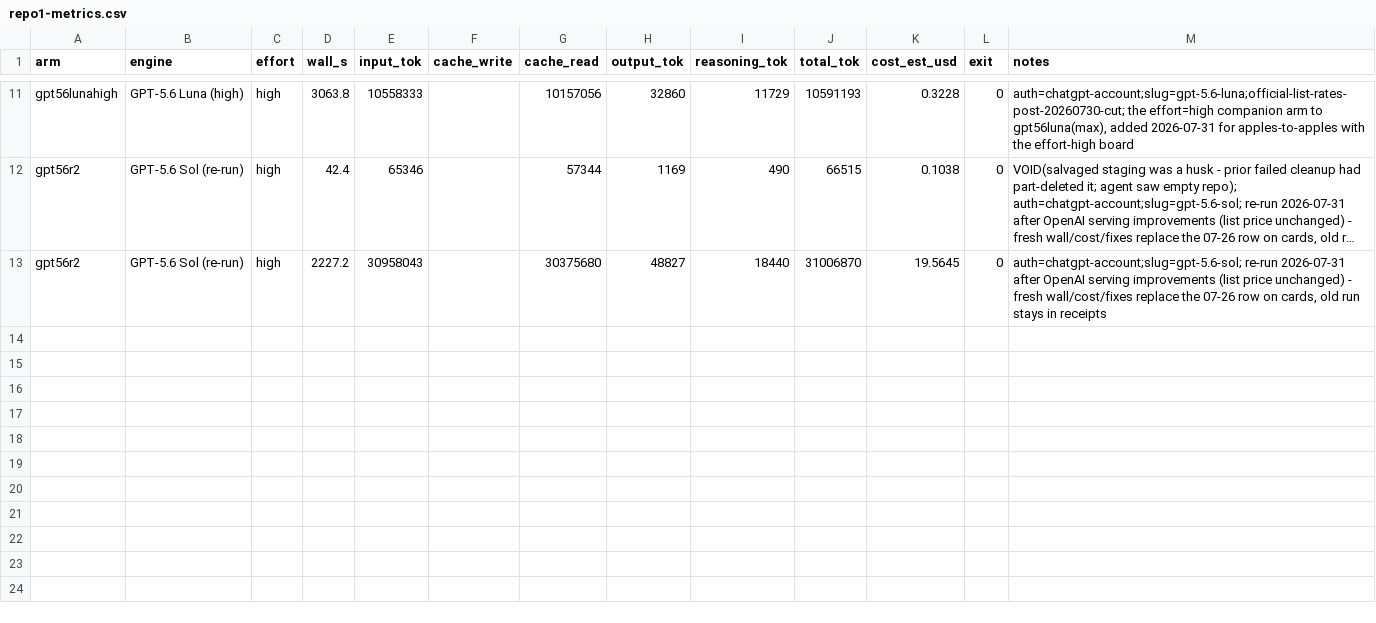
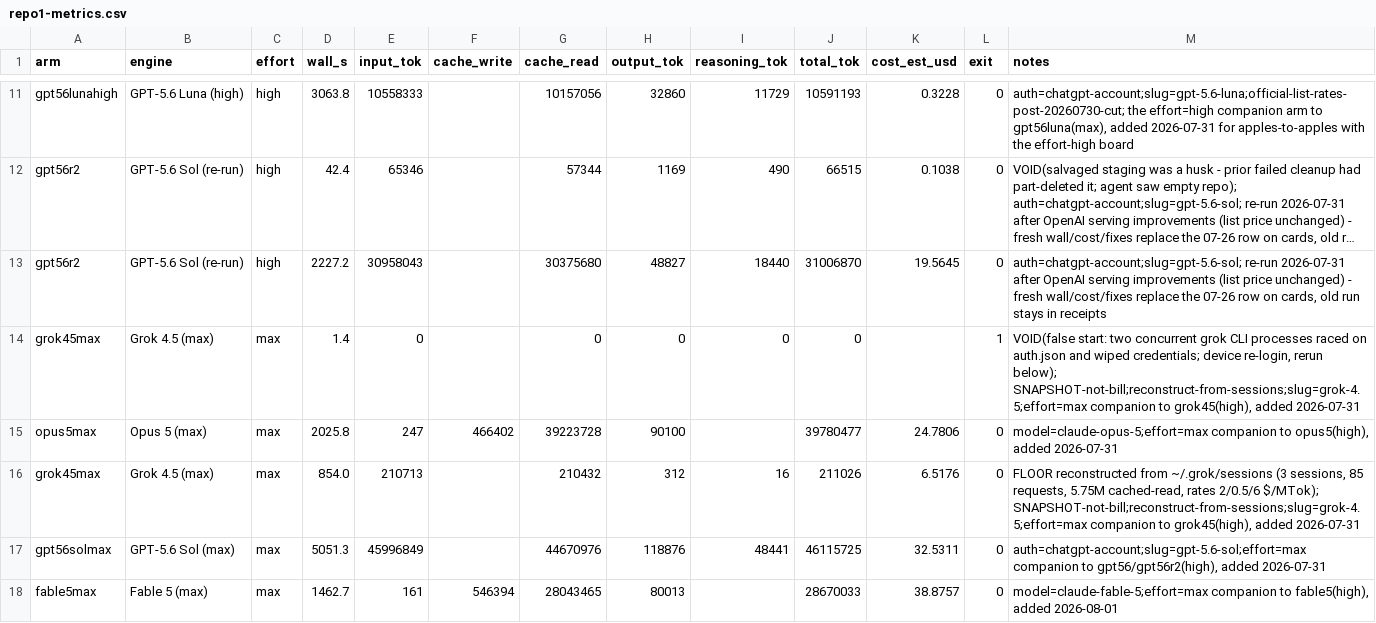
Before and after one commit to eoinmcgee1993/experiments, a CSV file: bug-hunt-bench/repo1-metrics.csv, drawn as a sheet; only a part is shown, gaps mark what is left out; long unchanged cells end in …; the diff names each change by its address in the sheet, - before the commit and + after, or states it on an @@ line.

```diff
--- a/bug-hunt-bench/repo1-metrics.csv
+++ b/bug-hunt-bench/repo1-metrics.csv
+row 14: grok45max | Grok 4.5 (max) | max | 1.4 | 0 |  | 0 | 0 | 0 | 0 |  | 1 | VOID(false start: two concurrent grok CLI processes raced on auth.json and wiped credentials; device re-login, rerun below); SNAPSHOT-not-bill;reconstruct-from-sessions;slug=grok-4.5;effort=max companion to grok45(high), added 2026-07-31
+row 15: opus5max | Opus 5 (max) | max | 2025.8 | 247 | 466402 | 39223728 | 90100 |  | 39780477 | 24.7806 | 0 | model=claude-opus-5;effort=max companion to opus5(high), added 2026-07-31
+row 16: grok45max | Grok 4.5 (max) | max | 854.0 | 210713 |  | 210432 | 312 | 16 | 211026 | 6.5176 | 0 | FLOOR reconstructed from ~/.grok/sessions (3 sessions, 85 requests, 5.75M cached-read, rates 2/0.5/6 $/MTok); SNAPSHOT-not-bill;reconstruct-from-sessions;slug=grok-4.5;effort=max companion to grok45(high), added 2026-07-31
+row 17: gpt56solmax | GPT-5.6 Sol (max) | max | 5051.3 | 45996849 |  | 44670976 | 118876 | 48441 | 46115725 | 32.5311 | 0 | auth=chatgpt-account;slug=gpt-5.6-sol;effort=max companion to gpt56/gpt56r2(high), added 2026-07-31
+row 18: fable5max | Fable 5 (max) | max | 1462.7 | 161 | 546394 | 28043465 | 80013 |  | 28670033 | 38.8757 | 0 | model=claude-fable-5;effort=max companion to fable5(high), added 2026-08-01
```
Also changed, not shown: bug-hunt-bench/combined-scoreboard.csv, bug-hunt-bench/repo1-scoreboard.csv, 5 other files.
